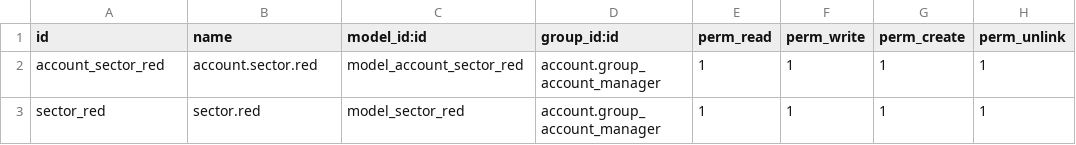
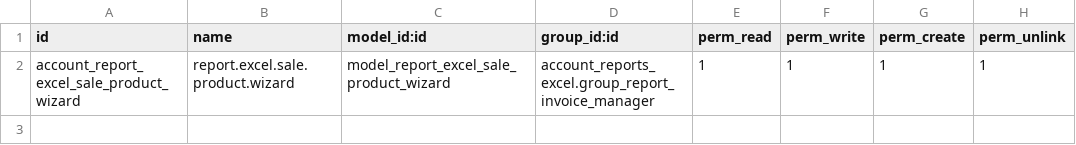
Before and after one commit to jslogyca/Logyca, a CSV file: account_reports_excel/security/ir.model.access.csv, drawn as a sheet.

Commit message:
Reporte Facturación por producto

```diff
--- a/account_reports_excel/security/ir.model.access.csv
+++ b/account_reports_excel/security/ir.model.access.csv
@@ -1,3 +1,2 @@
 id,name,model_id:id,group_id:id,perm_read,perm_write,perm_create,perm_unlink
-account_sector_red,account.sector.red,model_account_sector_red,account.group_account_manager,1,1,1,1
-sector_red,sector.red,model_sector_red,account.group_account_manager,1,1,1,1
+account_report_excel_sale_product_wizard,report.excel.sale.product.wizard,model_report_excel_sale_product_wizard,account_reports_excel.group_report_invoice_manager,1,1,1,1
```
Also changed, not shown: 12 other files.
